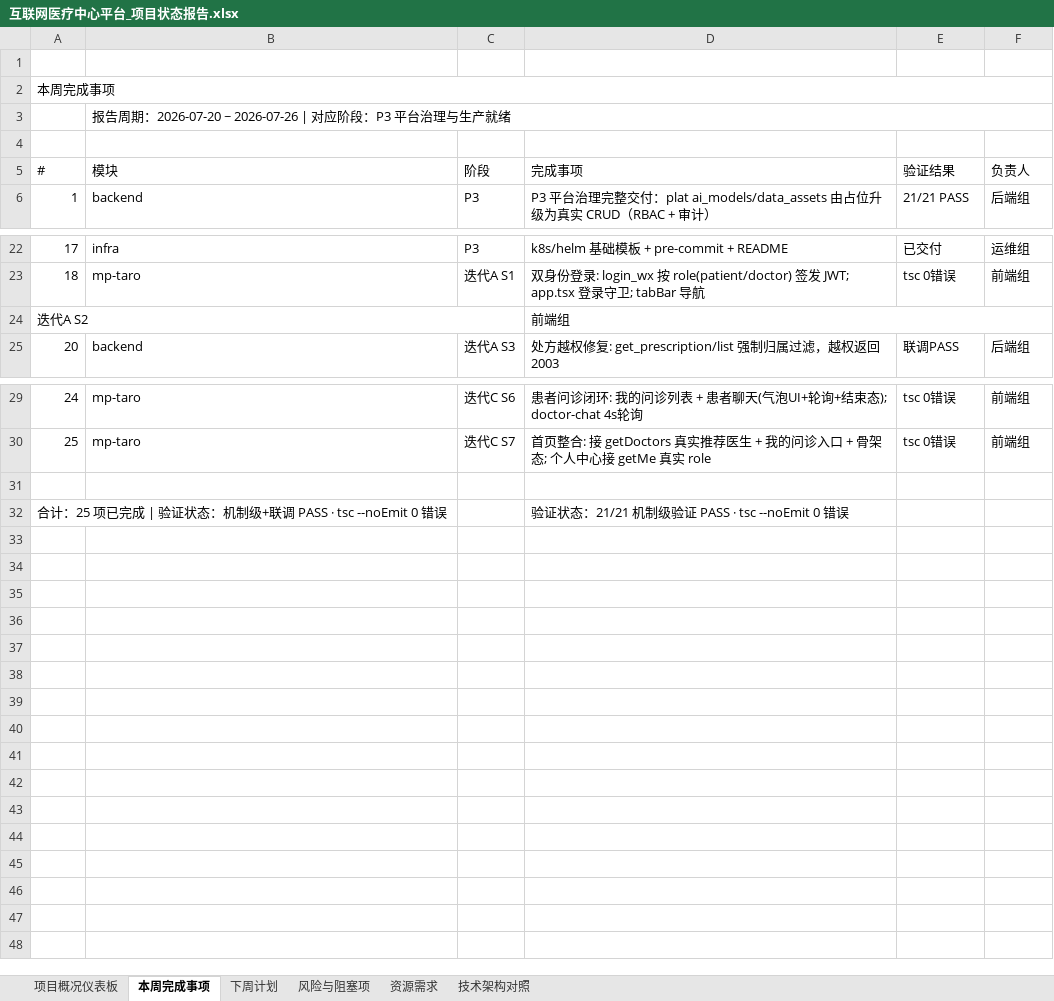
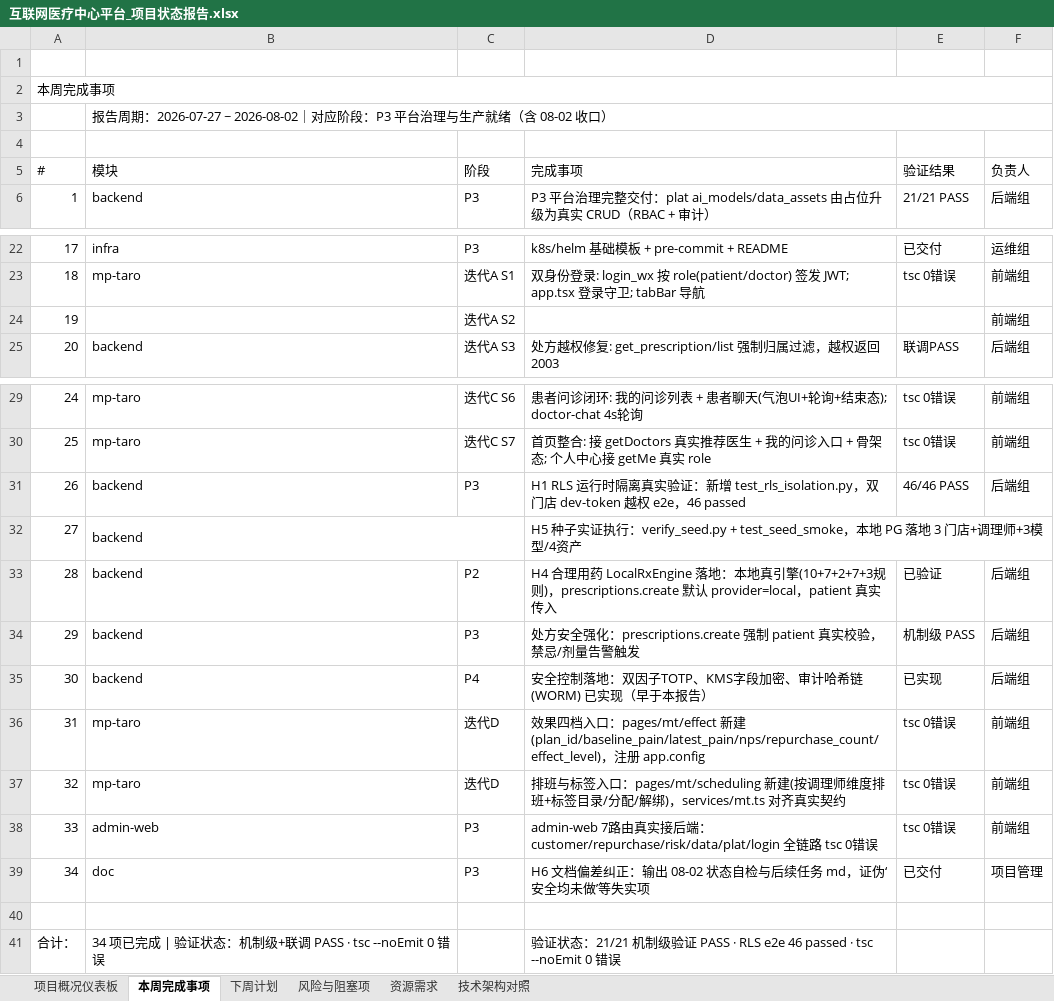
Before and after one commit to ai-junshu/InternetHospital, an Excel workbook: 互联网医疗中心平台_项目状态报告.xlsx, sheet 本周完成事项, drawn as a sheet; only a part is shown, gaps mark what is left out; values as stored, in another font and other column widths than the file's, no cell formats; removed rows and columns are numbered as before the commit, all else as after; the diff names each change by its address in the sheet, - before the commit and + after, or states it on an @@ line.

Commit message:
docs: 项目状态报告升级至 V1.2 (2026-08-03) 并同步 08-02 收口成果
- xlsx 状态报告 V1.1(08-01) -> V1.2(08-03)
  - 总体结论追加 08-02 收口段（H1 RLS e2e 46 passed / H5 种子实证 / H4 LocalRxEngine / P2-P3 全量）
  - P3 平台治理 95%->100%，mp-taro 85%->92%（补 effect/scheduling 入口）
  - 本周完成事项周期改 07-27~08-02，新增 #26-#34 共 9 项，合计 25->34
  - 下周计划：运行时验证/双因子/KMS/审计 标记已完成或部分完成
  - 风险登记簿：RLS/种子 已验证，合理用药 已缓解(local引擎)，安全合规 部分完成
  - 技术架构对照：合理用药 Mock->LocalRxEngine，等保补已落地控制项
- 新增 08-02 状态自检与后续任务报告
- 同步工程进度与整体进度计划 md
- 归档 .codebuddy plans 与 memory 日志
- 移除一次性脚本 generate_report.py

```diff
--- a/互联网医疗中心平台_项目状态报告.xlsx (sheet 本周完成事项)
+++ b/互联网医疗中心平台_项目状态报告.xlsx (sheet 本周完成事项)
-B3 (模块): …告周期：2026-07-20 ~ 2026-07-26 | 对应阶段：P3 平台治理与生产就绪
+B3 (模块): …告周期：2026-07-27 ~ 2026-08-02｜对应阶段：P3 平台治理与生产就绪（含 08-02 收口）
-row 24: 迭代A S2 |  |  | 前端组
+row 24: 19 |  | 迭代A S2 |  |  | 前端组
+row 31: 26 | backend | P3 | H1 RLS 运行时隔离真实验证：新增 test_rls_isolation.py，双门店 dev-token 越权 e2e，46 passed | 46/46 PASS | 后端组
+row 32: 27 | backend |  | H5 种子实证执行：verify_seed.py + test_seed_smoke，本地 PG 落地 3 门店+调理师+3模型/4资产
+row 33: 28 | backend | P2 | H4 合理用药 LocalRxEngine 落地：本地真引擎(10+7+2+7+3规则)，prescriptions.create 默认 provider=local，patient 真实传入 | 已验证 | 后端组
+row 34: 29 | backend | P3 | 处方安全强化：prescriptions.create 强制 patient 真实校验，禁忌/剂量告警触发 | 机制级 PASS | 后端组
+row 35: 30 | backend | P4 | 安全控制落地：双因子TOTP、KMS字段加密、审计哈希链(WORM) 已实现（早于本报告） | 已实现 | 后端组
+row 36: 31 | mp-taro | 迭代D | 效果四档入口：pages/mt/effect 新建(plan_id/baseline_pain/latest_pain/nps/repurchase_count/effect_level)，注册 app.config | tsc 0错误 | 前端组
+row 37: 32 | mp-taro | 迭代D | 排班与标签入口：pages/mt/scheduling 新建(按调理师维度排班+标签目录/分配/解绑)，services/mt.ts 对齐真实契约 | tsc 0错误 | 前端组
+row 38: 33 | admin-web | P3 | admin-web 7路由真实接后端：customer/repurchase/risk/data/plat/login 全链路 tsc 0错误 | tsc 0错误 | 前端组
+row 39: 34 | doc | P3 | H6 文档偏差纠正：输出 08-02 状态自检与后续任务 md，证伪‘安全均未做’等失实项 | 已交付 | 项目管理
-row 32: 合计：25 项已完成 | 验证状态：机制级+联调 PASS · tsc --noEmit 0 错误 |  |  | 验证状态：21/21 机制级验证 PASS · tsc --noEmit 0 错误
+row 41: 合计： | 34 项已完成 | 验证状态：机制级+联调 PASS · tsc --noEmit 0 错误 |  | 验证状态：21/21 机制级验证 PASS · RLS e2e 46 passed · tsc --noEmit 0 错误
```
Also changed, not shown: sheet 项目概况仪表板, sheet 下周计划, sheet 风险与阻塞项, sheet 技术架构对照, cell formats, 20 other files.
